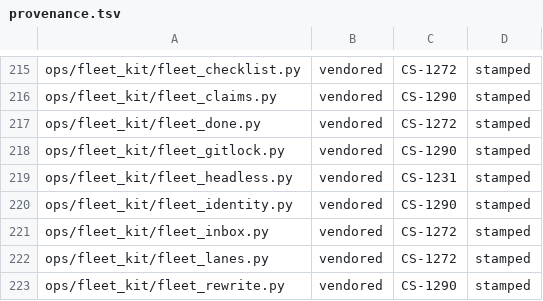
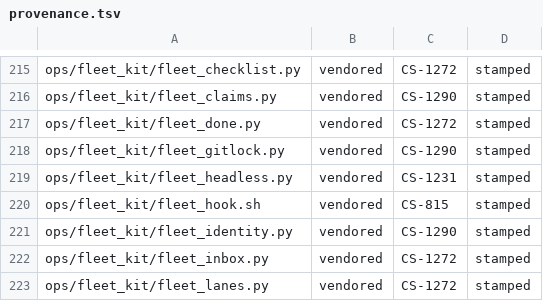
Before and after one commit to Remus3/ClockSpeed, a TSV file: tools/provenance.tsv, drawn as a sheet; only a part is shown, gaps mark what is left out; the shorter side is filled out with more unchanged rows.

Commit message:
chore(kit): adopt fleet kit v26
Vendor fleet kit v26 (ops/fleet_kit/MANIFEST.json sha256
45b5088e202a0c0c453fb1dc4ca8969783563d60d3b7b02e8d2c5c547fe4edae), all 24
files byte-identical to MAIN's bundle; FLEET-COMMON block re-embedded
(item 10 replaced); conformance() == [].

- .claude/settings.json: the two PreToolUse commands go through
  ops/fleet_kit/fleet_hook.sh, timeout 15, no `|| true` (frozen-file grant
  recorded in docs/LEDGER.md under CS-815, MAIN ORDER = operator).
- v26 section 4: run-cap refusal is "refused"/budget_refused, not "limit";
  fallback state is the exhausted-rows list (ops/loop/inbox_responder.py,
  tests/ops/test_inbox_responder.py); hook-form pins (tests/test_claude_hook.py,
  tests/test_fleet_kit.py, tests/test_pretooluse_gate.py launcher anchor).
- ops/loop/queue_loop.py: kit refusal vocabulary gains reset-headless and
  reset-no-reason.
- Vendored line keys re-pointed to the v26 bytes, three new kit render sites
  recorded (tests/test_exception_rendering.py, tests/test_subprocess_timeouts.py);
  measured v26 ruff and mypy codes added in pyproject.toml.
- THIRD_PARTY.md and tools/provenance.tsv rows for fleet_hook.sh.

Whole suite through fleet_suite_gate: 17444 passed, 13 skipped, 0 failed,
run with the test Temp root on C: (the E: Temp root reproduces the open
CS-1357 environment reds at HEAD as well; no test weakened).

```diff
--- a/tools/provenance.tsv
+++ b/tools/provenance.tsv
@@ -219,2 +219,3 @@ ops/fleet_kit/fleet_gitlock.py	vendored	CS-1290	stamped
 ops/fleet_kit/fleet_headless.py	vendored	CS-1231	stamped
+ops/fleet_kit/fleet_hook.sh	vendored	CS-815	stamped
 ops/fleet_kit/fleet_identity.py	vendored	CS-1290	stamped
```
Also changed, not shown: 25 other files.
